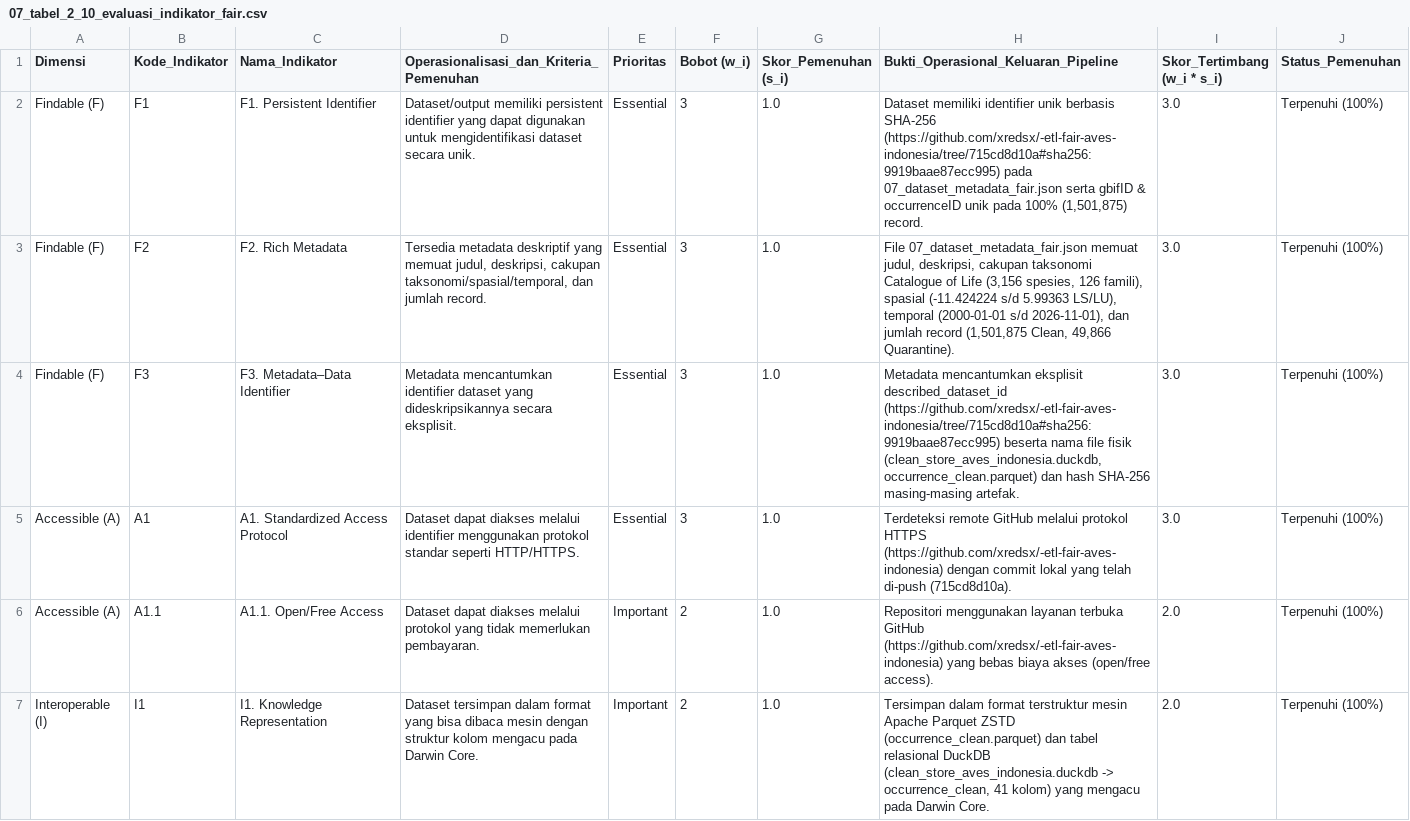
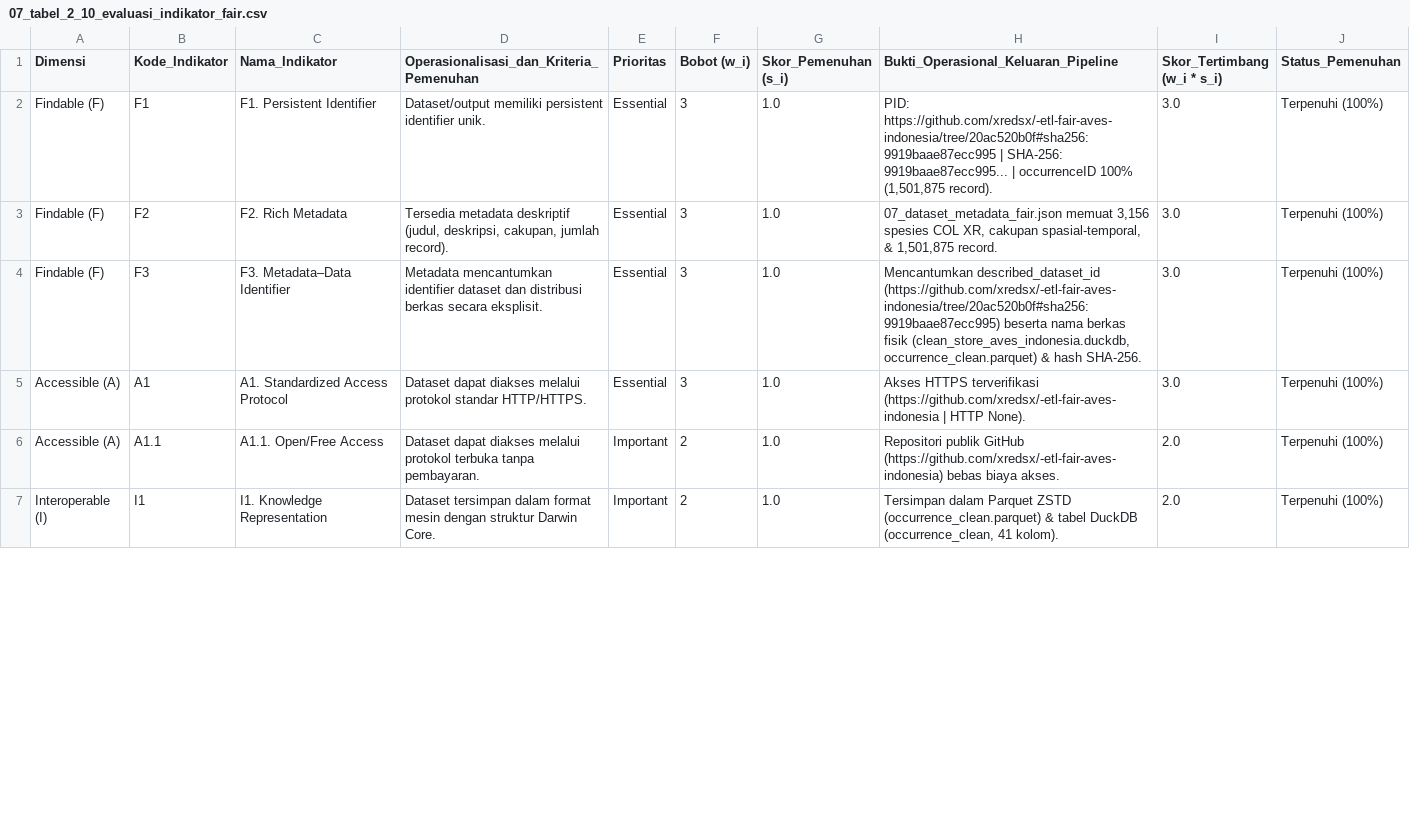
Before and after one commit to xredsx/-etl-fair-aves-indonesia, a CSV file: output/07_tabel_2_10_evaluasi_indikator_fair.csv, drawn as a sheet; only a part is shown; the diff covers the shown part only.

Commit message:
Unggah keluaran pipeline ETL Aves Indonesia dan metadata evaluasi FAIR

```diff
--- a/output/07_tabel_2_10_evaluasi_indikator_fair.csv
+++ b/output/07_tabel_2_10_evaluasi_indikator_fair.csv
@@ -1,7 +1,7 @@
 Dimensi,Kode_Indikator,Nama_Indikator,Operasionalisasi_dan_Kriteria_Pemenuhan,Prioritas,Bobot (w_i),Skor_Pemenuhan (s_i),Bukti_Operasional_Keluaran_Pipeline,Skor_Tertimbang (w_i * s_i),Status_Pemenuhan
-Findable (F),F1,F1. Persistent Identifier,Dataset/output memiliki persistent identifier yang dapat digunakan untuk mengidentifikasi dataset secara unik.,Essential,3,1.0,"Dataset memiliki identifier unik berbasis SHA-256 (https://github.com/xredsx/-etl-fair-aves-indonesia/tree/715cd8d10a#sha256:9919baae87ecc995) pada 07_dataset_metadata_fair.json serta gbifID & occurrenceID unik pada 100% (1,501,875) record.",3.0,Terpenuhi (100%)
-Findable (F),F2,F2. Rich Metadata,"Tersedia metadata deskriptif yang memuat judul, deskripsi, cakupan taksonomi/spasial/temporal, dan jumlah record.",Essential,3,1.0,"File 07_dataset_metadata_fair.json memuat judul, deskripsi, cakupan taksonomi Catalogue of Life (3,156 spesies, 126 famili), spasial (-11.424224 s/d 5.99363 LS/LU), temporal (2000-01-01 s/d 2026-11-01), dan jumlah record (1,501,875 Clean, 49,866 Quarantine).",3.0,Terpenuhi (100%)
-Findable (F),F3,F3. Metadata–Data Identifier,Metadata mencantumkan identifier dataset yang dideskripsikannya secara eksplisit.,Essential,3,1.0,"Metadata mencantumkan eksplisit described_dataset_id (https://github.com/xredsx/-etl-fair-aves-indonesia/tree/715cd8d10a#sha256:9919baae87ecc995) beserta nama file fisik (clean_store_aves_indonesia.duckdb, occurrence_clean.parquet) dan hash SHA-256 masing-masing artefak.",3.0,Terpenuhi (100%)
-Accessible (A),A1,A1. Standardized Access Protocol,Dataset dapat diakses melalui identifier menggunakan protokol standar seperti HTTP/HTTPS.,Essential,3,1.0,Terdeteksi remote GitHub melalui protokol HTTPS (https://github.com/xredsx/-etl-fair-aves-indonesia) dengan commit lokal yang telah di-push (715cd8d10a).,3.0,Terpenuhi (100%)
-Accessible (A),A1.1,A1.1. Open/Free Access,Dataset dapat diakses melalui protokol yang tidak memerlukan pembayaran.,Important,2,1.0,Repositori menggunakan layanan terbuka GitHub (https://github.com/xredsx/-etl-fair-aves-indonesia) yang bebas biaya akses (open/free access).,2.0,Terpenuhi (100%)
-Interoperable (I),I1,I1. Knowledge Representation,Dataset tersimpan dalam format yang bisa dibaca mesin dengan struktur kolom mengacu pada Darwin Core.,Important,2,1.0,"Tersimpan dalam format terstruktur mesin Apache Parquet ZSTD (occurrence_clean.parquet) dan tabel relasional DuckDB (clean_store_aves_indonesia.duckdb -> occurrence_clean, 41 kolom) yang mengacu pada Darwin Core.",2.0,Terpenuhi (100%)
+Findable (F),F1,F1. Persistent Identifier,Dataset/output memiliki persistent identifier unik.,Essential,3,1.0,"PID: https://github.com/xredsx/-etl-fair-aves-indonesia/tree/20ac520b0f#sha256:9919baae87ecc995 | SHA-256: 9919baae87ecc995... | occurrenceID 100% (1,501,875 record).",3.0,Terpenuhi (100%)
+Findable (F),F2,F2. Rich Metadata,"Tersedia metadata deskriptif (judul, deskripsi, cakupan, jumlah record).",Essential,3,1.0,"07_dataset_metadata_fair.json memuat 3,156 spesies COL XR, cakupan spasial-temporal, & 1,501,875 record.",3.0,Terpenuhi (100%)
+Findable (F),F3,F3. Metadata–Data Identifier,Metadata mencantumkan identifier dataset dan distribusi berkas secara eksplisit.,Essential,3,1.0,"Mencantumkan described_dataset_id (https://github.com/xredsx/-etl-fair-aves-indonesia/tree/20ac520b0f#sha256:9919baae87ecc995) beserta nama berkas fisik (clean_store_aves_indonesia.duckdb, occurrence_clean.parquet) & hash SHA-256.",3.0,Terpenuhi (100%)
+Accessible (A),A1,A1. Standardized Access Protocol,Dataset dapat diakses melalui protokol standar HTTP/HTTPS.,Essential,3,1.0,Akses HTTPS terverifikasi (https://github.com/xredsx/-etl-fair-aves-indonesia | HTTP None).,3.0,Terpenuhi (100%)
+Accessible (A),A1.1,A1.1. Open/Free Access,Dataset dapat diakses melalui protokol terbuka tanpa pembayaran.,Important,2,1.0,Repositori publik GitHub (https://github.com/xredsx/-etl-fair-aves-indonesia) bebas biaya akses.,2.0,Terpenuhi (100%)
+Interoperable (I),I1,I1. Knowledge Representation,Dataset tersimpan dalam format mesin dengan struktur Darwin Core.,Important,2,1.0,"Tersimpan dalam Parquet ZSTD (occurrence_clean.parquet) & tabel DuckDB (occurrence_clean, 41 kolom).",2.0,Terpenuhi (100%)
```
Also changed, not shown: 12 edited cells elsewhere in this file, 12 other files.
